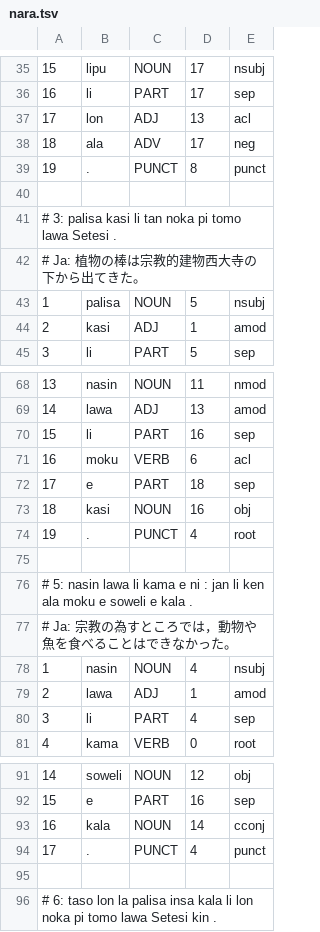
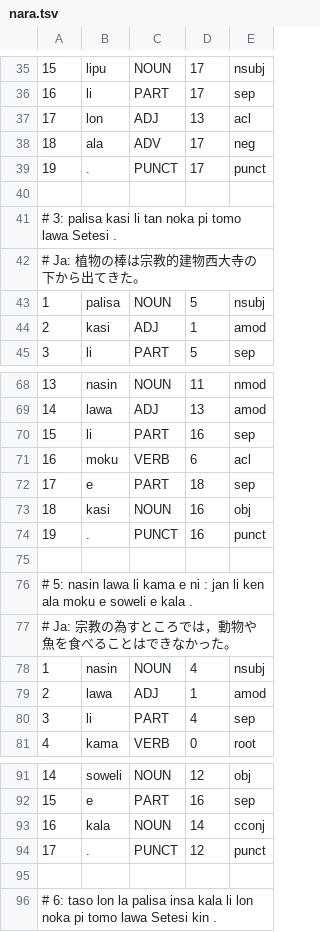
Before and after one commit to nymwa/tokipona-corpus-collection, a TSV file: nanko/nara.tsv, drawn as a sheet; only a part is shown, gaps mark what is left out.

```diff
--- a/nanko/nara.tsv
+++ b/nanko/nara.tsv
@@ -38,3 +38,3 @@
 18	ala	ADV	17	neg
-19	.	PUNCT	8	punct
+19	.	PUNCT	17	punct
 
@@ -73,3 +73,3 @@
 18	kasi	NOUN	16	obj
-19	.	PUNCT	4	root
+19	.	PUNCT	16	punct
 
@@ -93,3 +93,3 @@
 16	kala	NOUN	14	cconj
-17	.	PUNCT	4	punct
+17	.	PUNCT	12	punct
 
```
Also changed, not shown: 4 other files.
